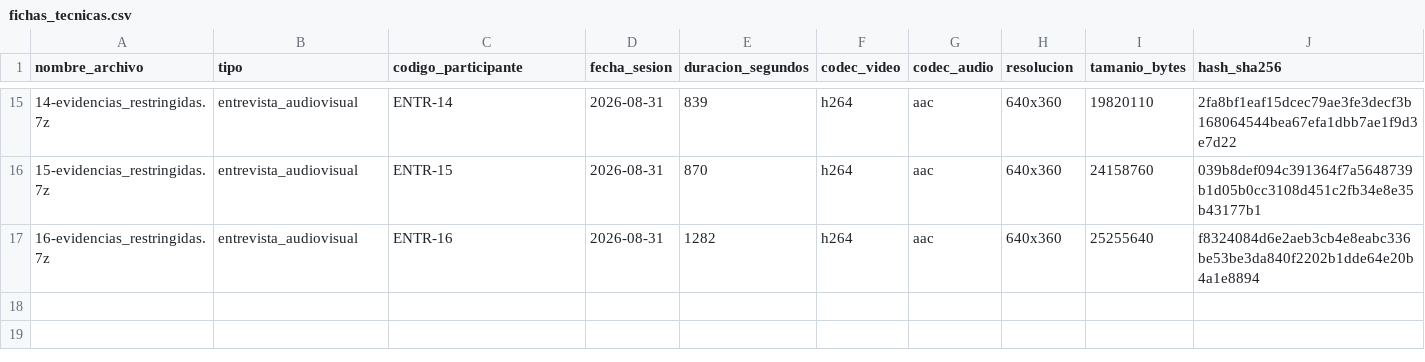
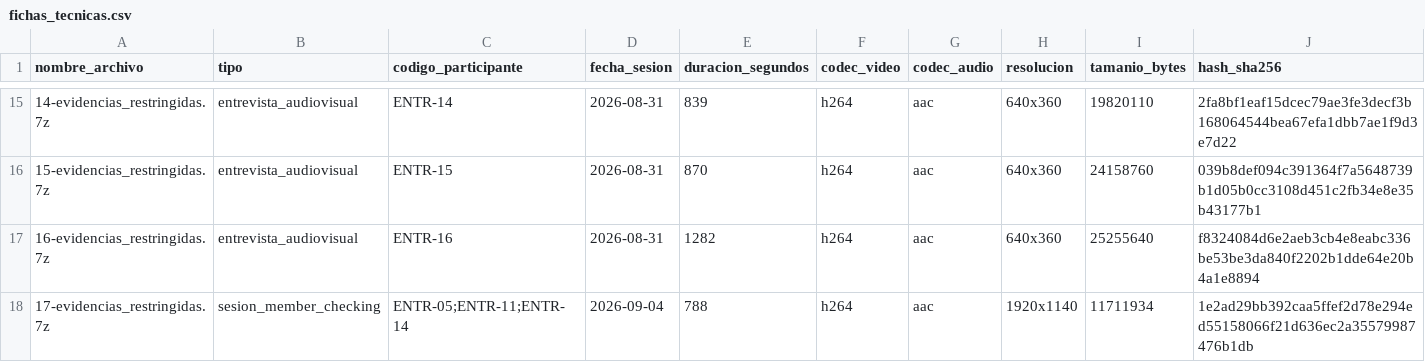
Before and after one commit to EdhuXav/CarniCore_Proyecto_ISR401, a CSV file: 02_Evidencias/00_Restringido/fichas_tecnicas.csv, drawn as a sheet; only a part is shown, gaps mark what is left out; rows hold the shown columns only; the diff names each change by its address in the sheet, - before the commit and + after, or states it on an @@ line.

Commit message:
Agregar fila 17 a fichas_tecnicas.csv: sesion de member checking

```diff
--- a/02_Evidencias/00_Restringido/fichas_tecnicas.csv
+++ b/02_Evidencias/00_Restringido/fichas_tecnicas.csv
+row 18: 17-evidencias_restringidas.7z | sesion_member_checking | ENTR-05;ENTR-11;ENTR-14 | 2026-09-04 | 788 | h264 | aac | 1920x1140 | 11711934 | 1e2ad29bb392caa5ffef2d78e294ed55158066f21d636ec2a35579987476b1db
```
